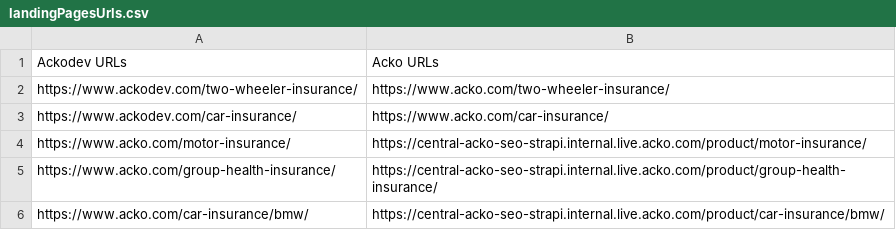
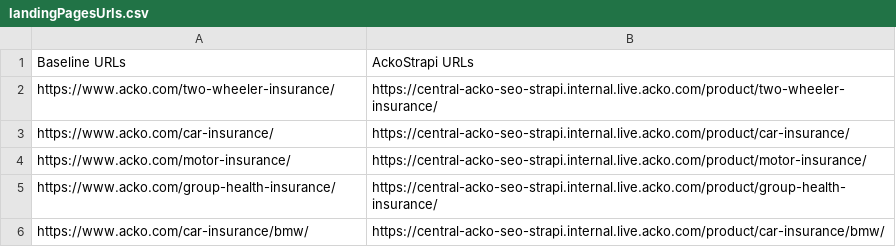
Before and after one commit to meet-acko/visual-beast, a CSV file: data/landingPagesUrls.csv, drawn as a sheet; removed rows and columns are numbered as before the commit, all else as after; the diff names each change by its address in the sheet, - before the commit and + after, or states it on an @@ line.

```diff
--- a/data/landingPagesUrls.csv
+++ b/data/landingPagesUrls.csv
-row 1: Ackodev URLs | Acko URLs
-row 2: https://www.ackodev.com/two-wheeler-insurance/ | https://www.acko.com/two-wheeler-insurance/
-row 3: https://www.ackodev.com/car-insurance/ | https://www.acko.com/car-insurance/
+row 1: Baseline URLs | AckoStrapi URLs
+row 2: https://www.acko.com/two-wheeler-insurance/ | https://central-acko-seo-strapi.internal.live.acko.com/product/two-wheeler-insurance/
+row 3: https://www.acko.com/car-insurance/ | https://central-acko-seo-strapi.internal.live.acko.com/product/car-insurance/
```
Also changed, not shown: 1 other file.
